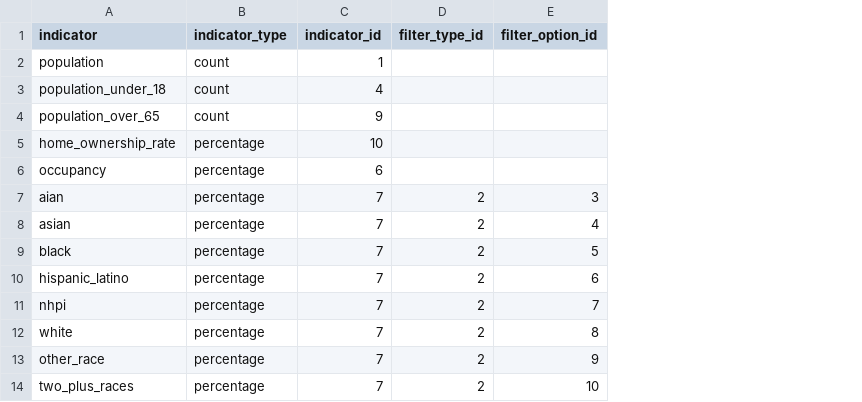
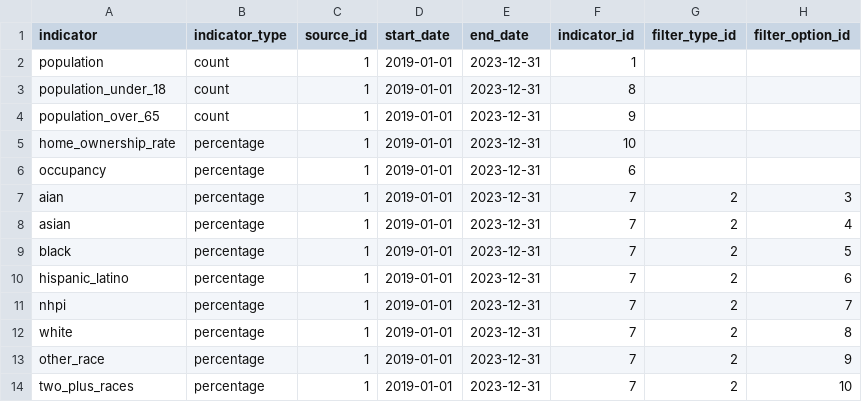
Before and after one commit to data-driven-detroit/nvi_etl, a CSV file: secondary_acs/2024/conf/context_indicator_ids.csv, drawn as a sheet; addresses are those after the commit; the diff names each change by its address in the sheet, - before the commit and + after, or states it on an @@ line.

Commit message:
made changes to the acs conf

```diff
--- a/secondary_acs/2024/conf/context_indicator_ids.csv
+++ b/secondary_acs/2024/conf/context_indicator_ids.csv
+column C (source_id), rows 2-14: all 1
+column D (start_date), rows 2-14: all 2019-01-01
+column E (end_date), rows 2-14: all 2023-12-31
-F3 (indicator_id): 4
+F3 (indicator_id): 8
```
Also changed, not shown: secondary_acs/2024/conf/primary_indicator_ids.csv, 7 other files.
